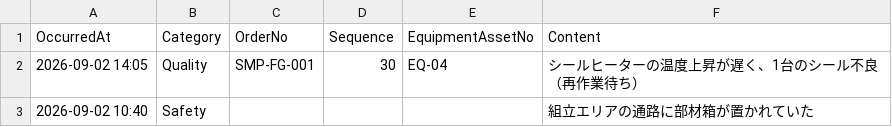
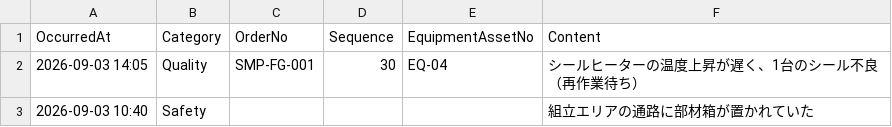
Before and after one commit to msmsrep/ParallelFactoryMES, a CSV file: samples/actual-csv/12_trouble-reports.csv, drawn as a sheet.

```diff
--- a/samples/actual-csv/12_trouble-reports.csv
+++ b/samples/actual-csv/12_trouble-reports.csv
@@ -1,3 +1,3 @@
 OccurredAt,Category,OrderNo,Sequence,EquipmentAssetNo,Content
-2026-09-02 14:05,Quality,SMP-FG-001,30,EQ-04,シールヒーターの温度上昇が遅く、1台のシール不良（再作業待ち）
-2026-09-02 10:40,Safety,,,,組立エリアの通路に部材箱が置かれていた
+2026-09-03 14:05,Quality,SMP-FG-001,30,EQ-04,シールヒーターの温度上昇が遅く、1台のシール不良（再作業待ち）
+2026-09-03 10:40,Safety,,,,組立エリアの通路に部材箱が置かれていた
```
Also changed, not shown: samples/actual-csv/03_setup-records.csv, samples/actual-csv/08_production-records.csv, 15 other files.
